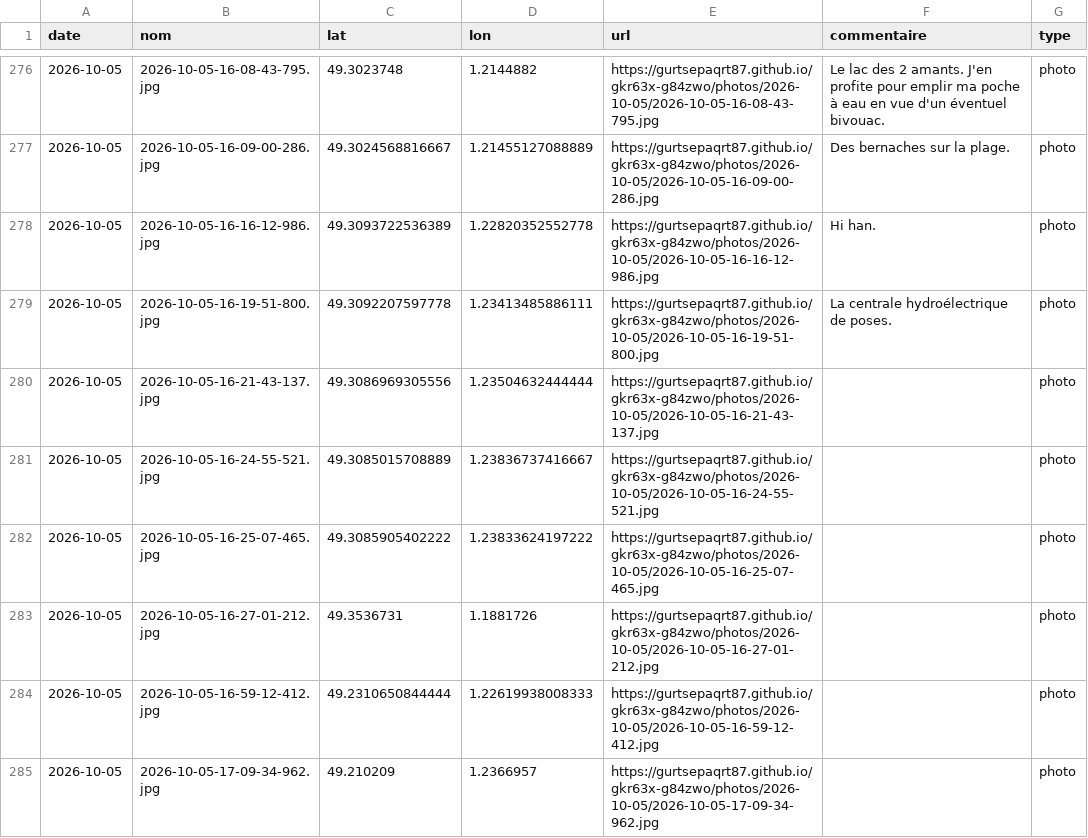
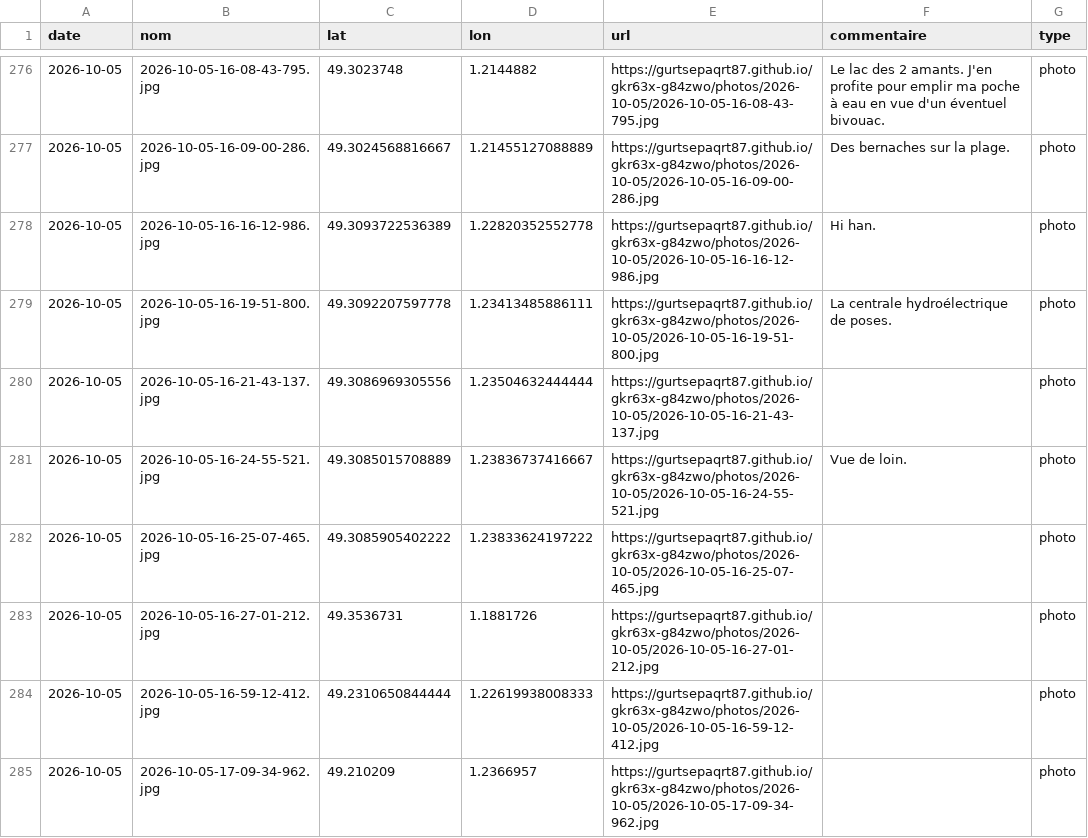
Before and after one commit to gurtsepaqrt87/gkr63x-g84zwo, a CSV file: photos.csv, drawn as a sheet; only a part is shown, gaps mark what is left out.

Commit message:
commentaire 2026-10-05-16-24-55-521 (2026-10-05)

```diff
--- a/photos.csv
+++ b/photos.csv
@@ -280,3 +280,3 @@ date,nom,lat,lon,url,commentaire,type
 2026-10-05,2026-10-05-16-21-43-137.jpg,49.3086969305556,1.23504632444444,https://gurtsepaqrt87.github.io/gkr63x-g84zwo/photos/2026-10-05/2026-10-05-16-21-43-137.jpg,,photo
-2026-10-05,2026-10-05-16-24-55-521.jpg,49.3085015708889,1.23836737416667,https://gurtsepaqrt87.github.io/gkr63x-g84zwo/photos/2026-10-05/2026-10-05-16-24-55-521.jpg,,photo
+2026-10-05,2026-10-05-16-24-55-521.jpg,49.3085015708889,1.23836737416667,https://gurtsepaqrt87.github.io/gkr63x-g84zwo/photos/2026-10-05/2026-10-05-16-24-55-521.jpg,Vue de loin.,photo
 2026-10-05,2026-10-05-16-25-07-465.jpg,49.3085905402222,1.23833624197222,https://gurtsepaqrt87.github.io/gkr63x-g84zwo/photos/2026-10-05/2026-10-05-16-25-07-465.jpg,,photo
```
